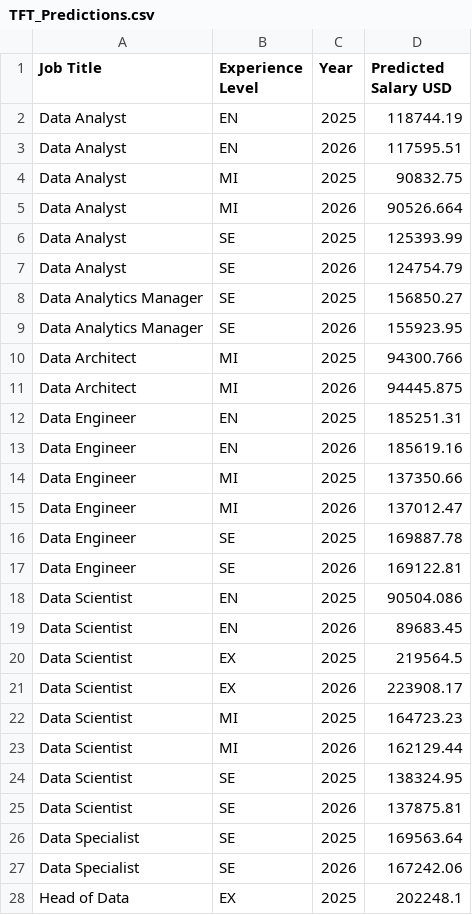
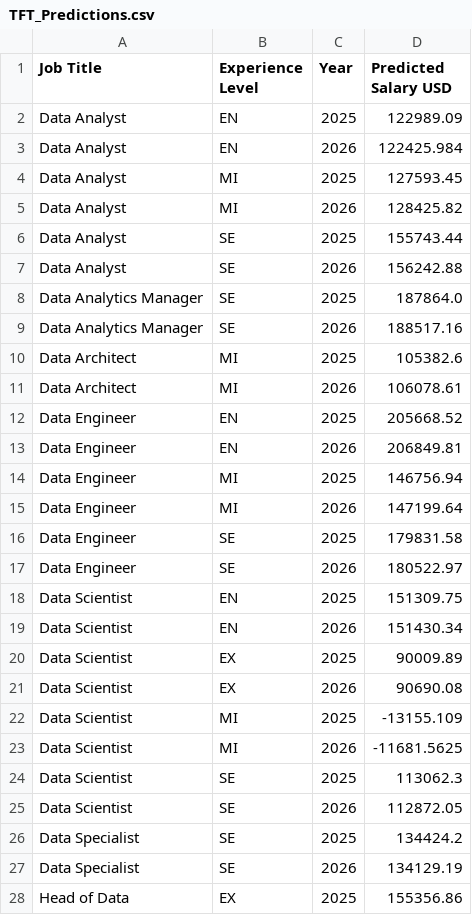
Before and after one commit to Huangzhuol/team03hw, a CSV file: result/TFT_Predictions.csv, drawn as a sheet; only a part is shown; the diff covers the shown part only.

```diff
--- a/result/TFT_Predictions.csv
+++ b/result/TFT_Predictions.csv
@@ -1,28 +1,28 @@
 Job Title,Experience Level,Year,Predicted Salary USD
-Data Analyst,EN,2025,118744.19
-Data Analyst,EN,2026,117595.51
-Data Analyst,MI,2025,90832.75
-Data Analyst,MI,2026,90526.664
-Data Analyst,SE,2025,125393.99
-Data Analyst,SE,2026,124754.79
-Data Analytics Manager,SE,2025,156850.27
-Data Analytics Manager,SE,2026,155923.95
-Data Architect,MI,2025,94300.766
-Data Architect,MI,2026,94445.875
-Data Engineer,EN,2025,185251.31
-Data Engineer,EN,2026,185619.16
-Data Engineer,MI,2025,137350.66
-Data Engineer,MI,2026,137012.47
-Data Engineer,SE,2025,169887.78
-Data Engineer,SE,2026,169122.81
-Data Scientist,EN,2025,90504.086
-Data Scientist,EN,2026,89683.45
-Data Scientist,EX,2025,219564.5
-Data Scientist,EX,2026,223908.17
-Data Scientist,MI,2025,164723.23
-Data Scientist,MI,2026,162129.44
-Data Scientist,SE,2025,138324.95
-Data Scientist,SE,2026,137875.81
-Data Specialist,SE,2025,169563.64
-Data Specialist,SE,2026,167242.06
-Head of Data,EX,2025,202248.1
+Data Analyst,EN,2025,122989.09
+Data Analyst,EN,2026,122425.984
+Data Analyst,MI,2025,127593.45
+Data Analyst,MI,2026,128425.82
+Data Analyst,SE,2025,155743.44
+Data Analyst,SE,2026,156242.88
+Data Analytics Manager,SE,2025,187864.0
+Data Analytics Manager,SE,2026,188517.16
+Data Architect,MI,2025,105382.6
+Data Architect,MI,2026,106078.61
+Data Engineer,EN,2025,205668.52
+Data Engineer,EN,2026,206849.81
+Data Engineer,MI,2025,146756.94
+Data Engineer,MI,2026,147199.64
+Data Engineer,SE,2025,179831.58
+Data Engineer,SE,2026,180522.97
+Data Scientist,EN,2025,151309.75
+Data Scientist,EN,2026,151430.34
+Data Scientist,EX,2025,90009.89
+Data Scientist,EX,2026,90690.08
+Data Scientist,MI,2025,-13155.109
+Data Scientist,MI,2026,-11681.5625
+Data Scientist,SE,2025,113062.3
+Data Scientist,SE,2026,112872.05
+Data Specialist,SE,2025,134424.2
+Data Specialist,SE,2026,134129.19
+Head of Data,EX,2025,155356.86
```
Also changed, not shown: 19 edited cells elsewhere in this file, 7 other files.
